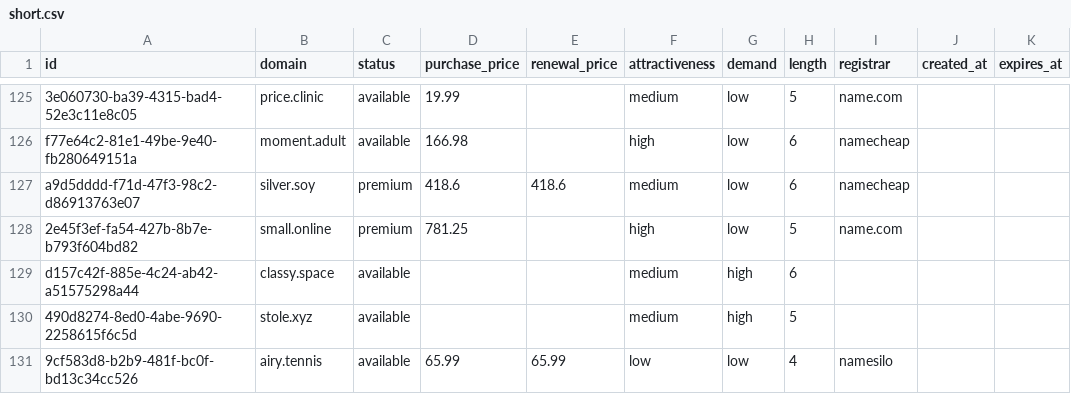
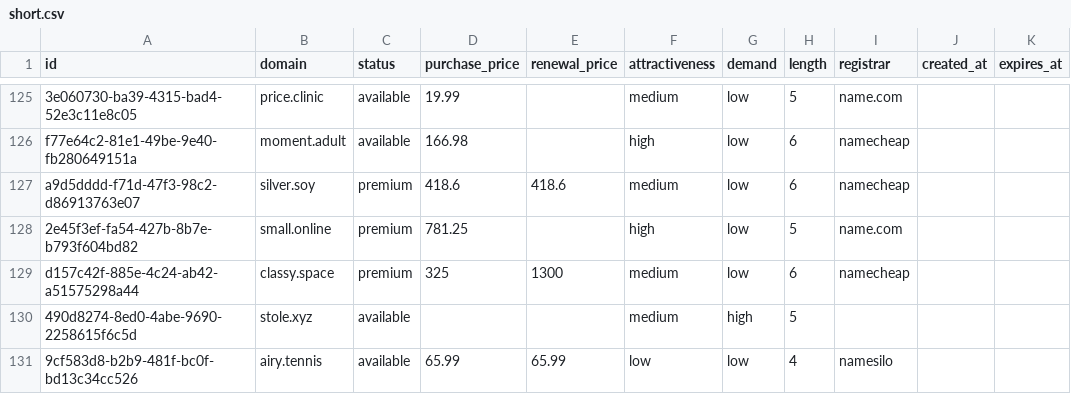
Before and after one commit to UniqueDomains/short-oneword-domains, a CSV file: short.csv, drawn as a sheet; only a part is shown, gaps mark what is left out.

Commit message:
Domains update

```diff
--- a/short.csv
+++ b/short.csv
@@ -128,3 +128,3 @@ a9d5dddd-f71d-47f3-98c2-d86913763e07,silver.soy,premium,418.6,418.6,medium,low,6
 2e45f3ef-fa54-427b-8b7e-b793f604bd82,small.online,premium,781.25,,high,low,5,name.com,,
-d157c42f-885e-4c24-ab42-a51575298a44,classy.space,available,,,medium,high,6,,,
+d157c42f-885e-4c24-ab42-a51575298a44,classy.space,premium,325,1300,medium,low,6,namecheap,,
 490d8274-8ed0-4abe-9690-2258615f6c5d,stole.xyz,available,,,medium,high,5,,,
```
Also changed, not shown: 4 other files.
